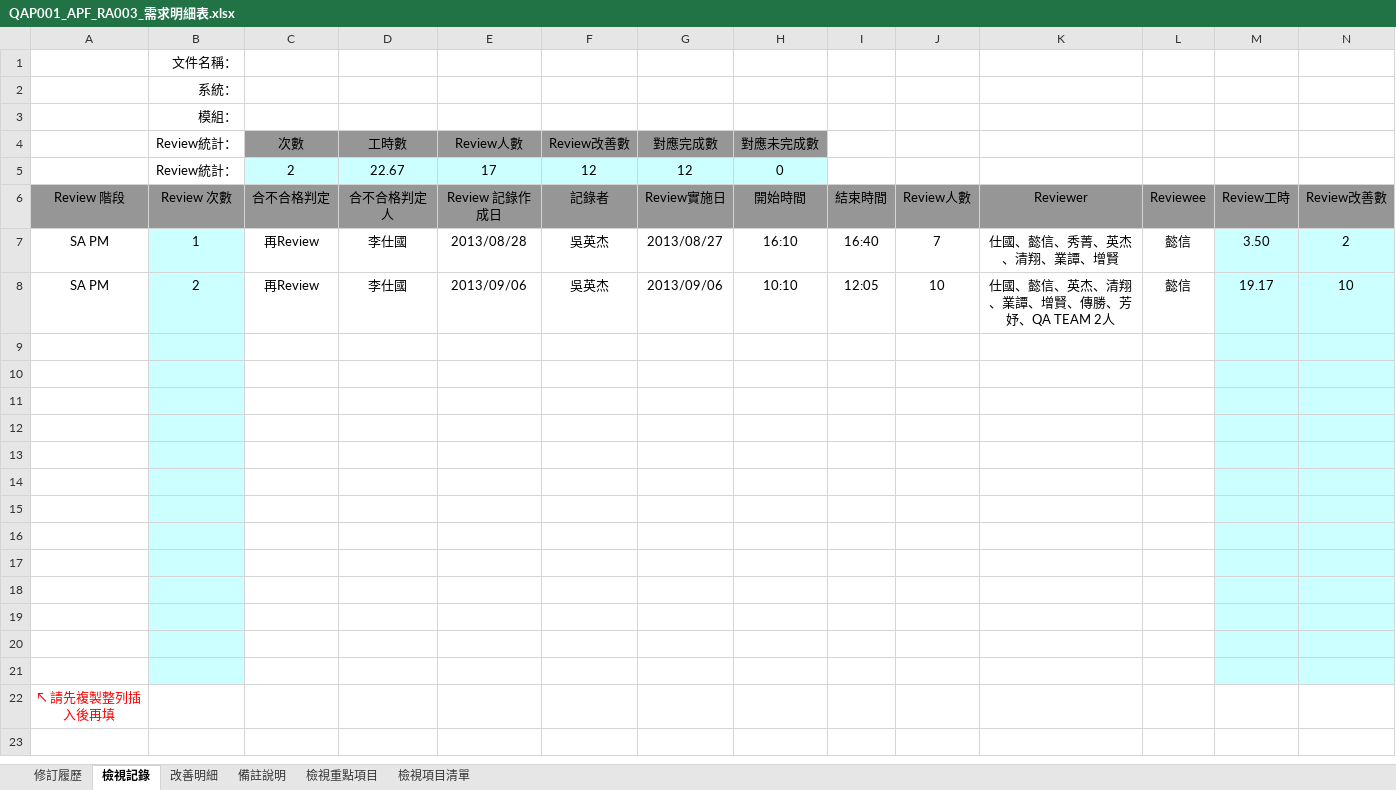
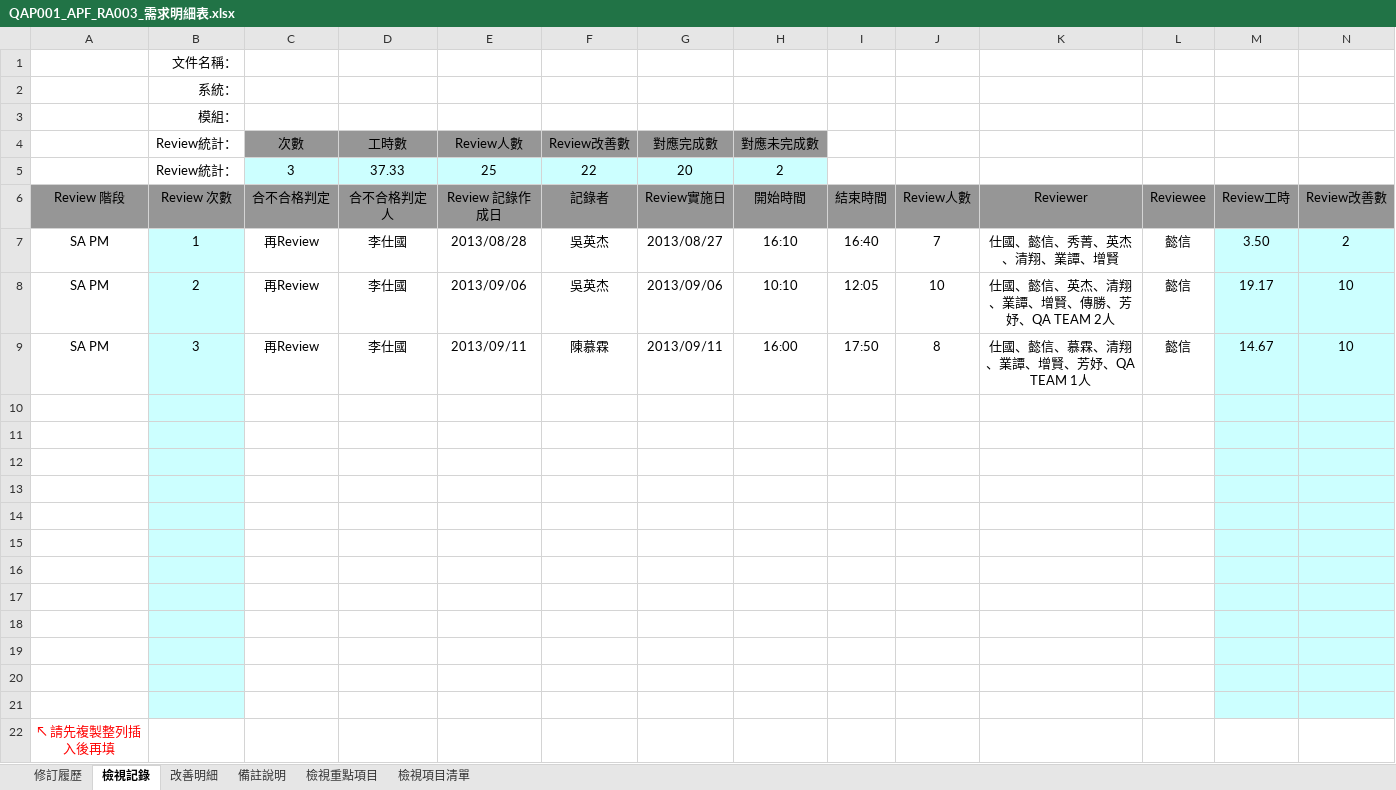
Before and after one commit to OldtreeChen/Suda3g, an Excel workbook: QA/QAP001_APF_RA003_需求明細表.xlsx, sheet 檢視記錄, drawn as a sheet; only a part is shown; values as stored, in another font and other column widths than the file's, no borders; removed rows and columns are numbered as before the commit, all else as after; rows hold the shown columns only; the diff names each change by its address in the sheet, - before the commit and + after, or states it on an @@ line.

```diff
--- a/QA/QAP001_APF_RA003_需求明細表.xlsx (sheet 檢視記錄)
+++ b/QA/QAP001_APF_RA003_需求明細表.xlsx (sheet 檢視記錄)
-row 5:  | Review統計： | 2 | 22.67 | 17 | 12 | 12 | 0
+row 5:  | Review統計： | 3 | 37.33 | 25 | 22 | 20 | 2
-row 9: (empty)
+row 9: SA PM | 3 | 再Review | 李仕國 | 2013/09/11 | 陳慕霖 | 2013/09/11 | 16:00 | 17:50 | 8 | 仕國、懿信、慕霖、清翔、業譚、增賢、芳妤、QA TEAM 1人 | 懿信 | 14.67 | 10
```
Also changed, not shown: sheet 改善明細.
